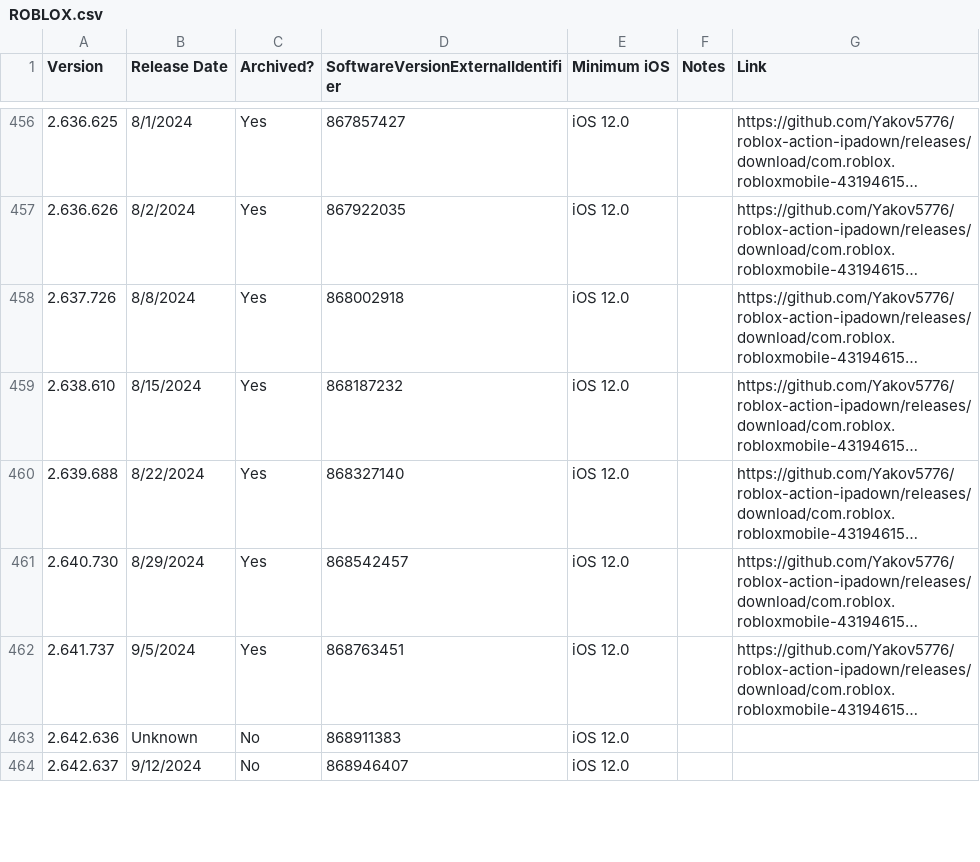
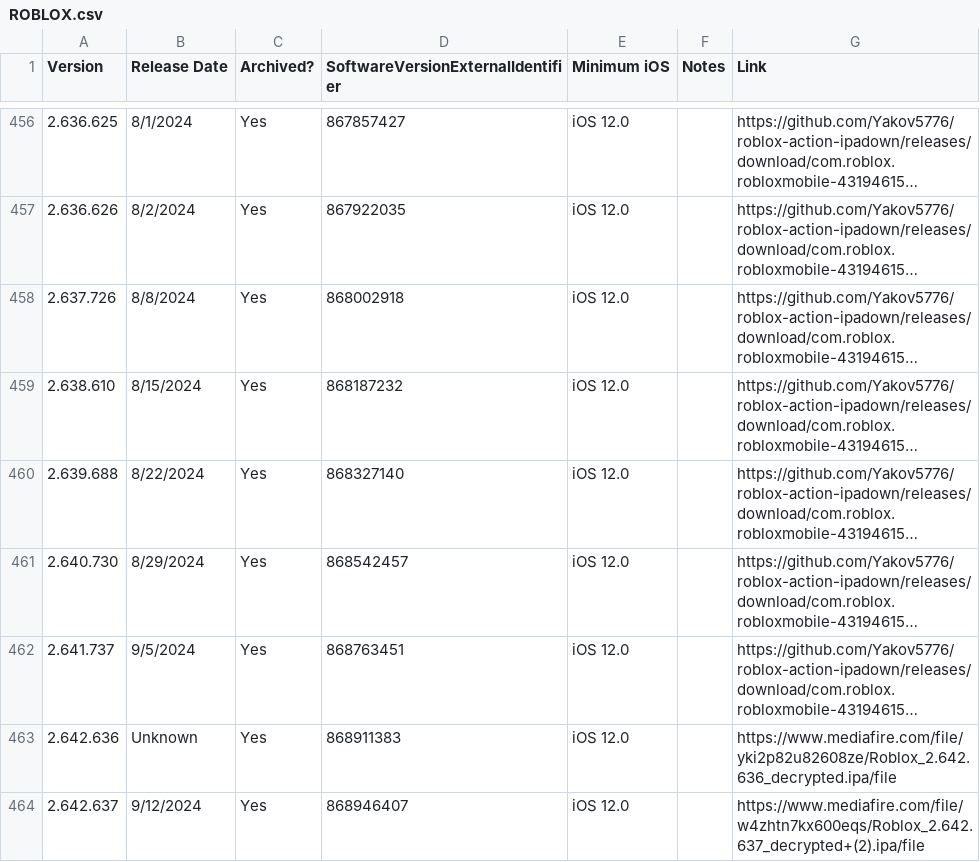
Before and after one commit to Yakov5776/ultimaterobloxmobilearchive, a CSV file: csv/ROBLOX.csv, drawn as a sheet; only a part is shown, gaps mark what is left out; long unchanged cells end in …; the diff covers the shown part only; the diff names each change by its address in the sheet, - before the commit and + after, or states it on an @@ line.

```diff
--- a/csv/ROBLOX.csv
+++ b/csv/ROBLOX.csv
-C463:C464 (Archived?): No
+C463:C464 (Archived?): Yes
-G463 (Link): (empty)
+G463 (Link): https://www.mediafire.com/file/yki2p82u82608ze/Roblox_2.642.636_decrypted.ipa/file
-G464 (Link): (empty)
+G464 (Link): https://www.mediafire.com/file/w4zhtn7kx600eqs/Roblox_2.642.637_decrypted+(2).ipa/file
```
Also changed, not shown: 10 edited cells elsewhere in this file.
